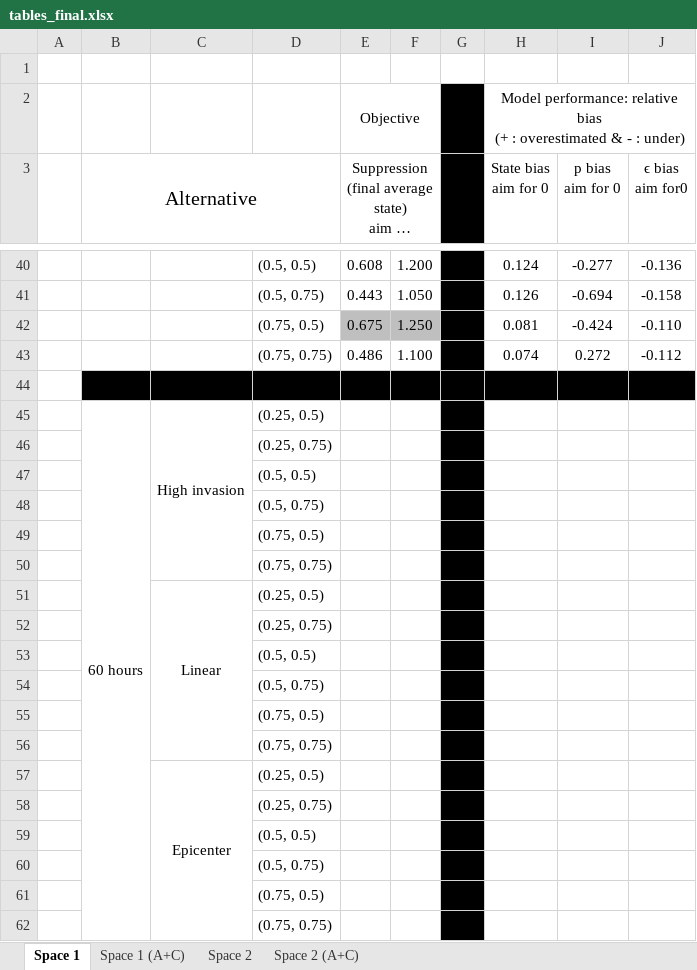
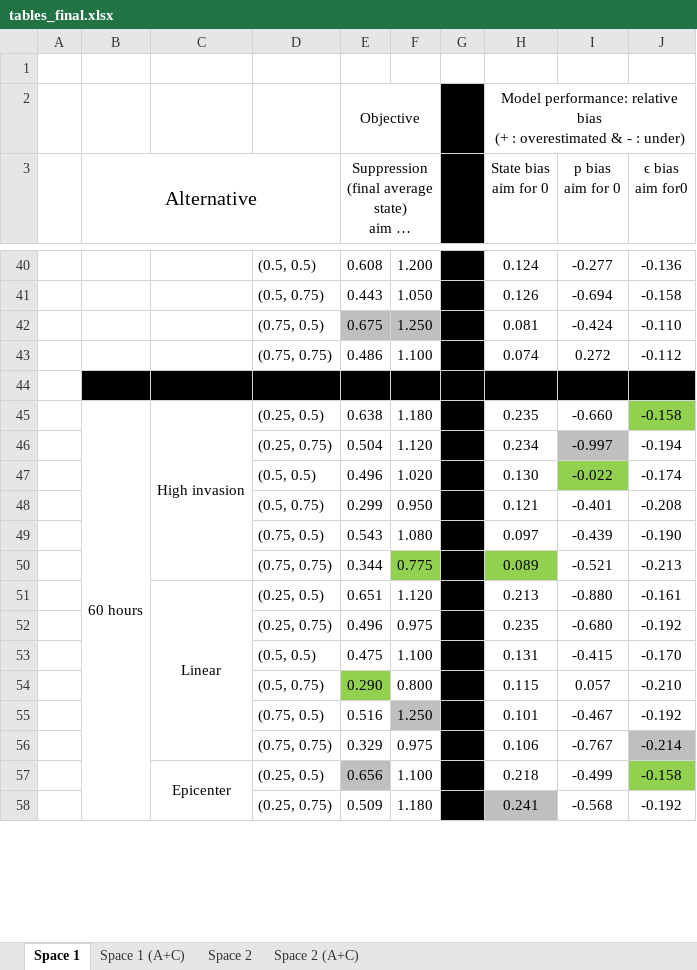
Before and after one commit to Quantitative-Conservation-Lab/Thompson_etal_InReview, an Excel workbook: tables_final.xlsx, sheet Space 1, drawn as a sheet; only a part is shown, gaps mark what is left out; long unchanged cells end in …; values as stored, in another font and other column widths than the file's, no borders; removed rows and columns are numbered as before the commit, all else as after; the diff covers the shown part only; the diff names each change by its address in the sheet, - before the commit and + after, or states it on an @@ line.

```diff
--- a/tables_final.xlsx (sheet Space 1)
+++ b/tables_final.xlsx (sheet Space 1)
-row 45:  | 60 hours | High invasion | (0.25, 0.5)
-row 46:  |  |  | (0.25, 0.75)
-row 47:  |  |  | (0.5, 0.5)
-row 48:  |  |  | (0.5, 0.75)
-row 49:  |  |  | (0.75, 0.5)
-row 50:  |  |  | (0.75, 0.75)
-row 51:  |  | Linear | (0.25, 0.5)
-row 52:  |  |  | (0.25, 0.75)
-row 53:  |  |  | (0.5, 0.5)
-row 54:  |  |  | (0.5, 0.75)
-row 55:  |  |  | (0.75, 0.5)
-row 56:  |  |  | (0.75, 0.75)
-row 57:  |  | Epicenter | (0.25, 0.5)
-row 58:  |  |  | (0.25, 0.75)
-row 59:  |  |  | (0.5, 0.5)
-row 60:  |  |  | (0.5, 0.75)
-row 61:  |  |  | (0.75, 0.5)
-row 62:  |  |  | (0.75, 0.75)
+row 45:  | 60 hours | High invasion | (0.25, 0.5) | 0.638 | 1.180 |  | 0.235 | -0.660 | -0.158
+row 46:  |  |  | (0.25, 0.75) | 0.504 | 1.120 |  | 0.234 | -0.997 | -0.194
+row 47:  |  |  | (0.5, 0.5) | 0.496 | 1.020 |  | 0.130 | -0.022 | -0.174
+row 48:  |  |  | (0.5, 0.75) | 0.299 | 0.950 |  | 0.121 | -0.401 | -0.208
+row 49:  |  |  | (0.75, 0.5) | 0.543 | 1.080 |  | 0.097 | -0.439 | -0.190
+row 50:  |  |  | (0.75, 0.75) | 0.344 | 0.775 |  | 0.089 | -0.521 | -0.213
+row 51:  |  | Linear | (0.25, 0.5) | 0.651 | 1.120 |  | 0.213 | -0.880 | -0.161
+row 52:  |  |  | (0.25, 0.75) | 0.496 | 0.975 |  | 0.235 | -0.680 | -0.192
+row 53:  |  |  | (0.5, 0.5) | 0.475 | 1.100 |  | 0.131 | -0.415 | -0.170
+row 54:  |  |  | (0.5, 0.75) | 0.290 | 0.800 |  | 0.115 | 0.057 | -0.210
+row 55:  |  |  | (0.75, 0.5) | 0.516 | 1.250 |  | 0.101 | -0.467 | -0.192
+row 56:  |  |  | (0.75, 0.75) | 0.329 | 0.975 |  | 0.106 | -0.767 | -0.214
+row 57:  |  | Epicenter | (0.25, 0.5) | 0.656 | 1.100 |  | 0.218 | -0.499 | -0.158
+row 58:  |  |  | (0.25, 0.75) | 0.509 | 1.180 |  | 0.241 | -0.568 | -0.192
```
Also changed, not shown: 4 added rows elsewhere in this sheet, sheet Space 2, sheet Space 1 (A+C), sheet Space 2 (A+C), 7 other files.
